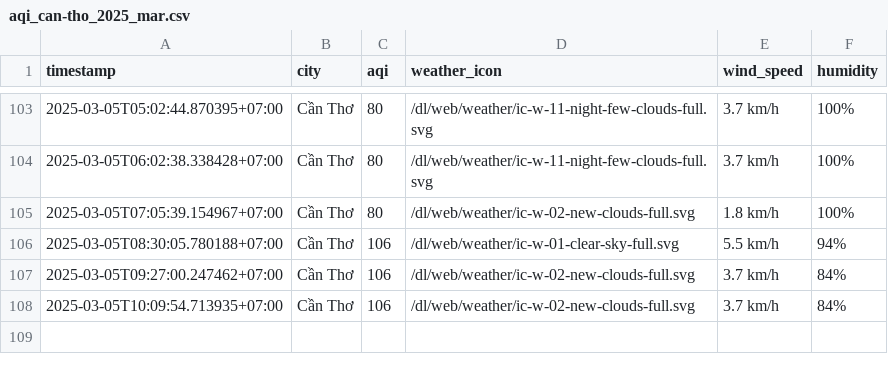
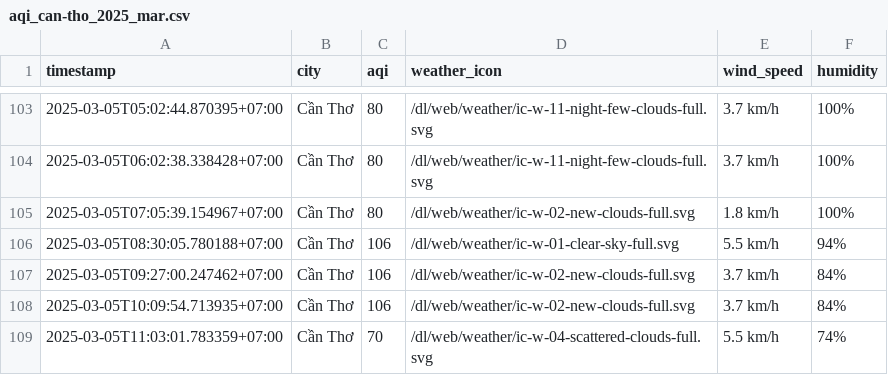
Before and after one commit to nghiahsgs/iqair-dataset, a CSV file: result/can-tho/aqi_can-tho_2025_mar.csv, drawn as a sheet; only a part is shown, gaps mark what is left out; the diff names each change by its address in the sheet, - before the commit and + after, or states it on an @@ line.

```diff
--- a/result/can-tho/aqi_can-tho_2025_mar.csv
+++ b/result/can-tho/aqi_can-tho_2025_mar.csv
+row 109: 2025-03-05T11:03:01.783359+07:00 | Cần Thơ | 70 | /dl/web/weather/ic-w-04-scattered-clouds-full.svg | 5.5 km/h | 74%
```
Also changed, not shown: result/hai-phong/aqi_hai-phong_2025_mar.csv, result/hue/aqi_hue_2025_mar.csv, 2 other files.
